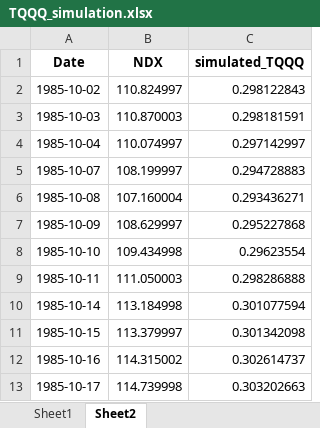
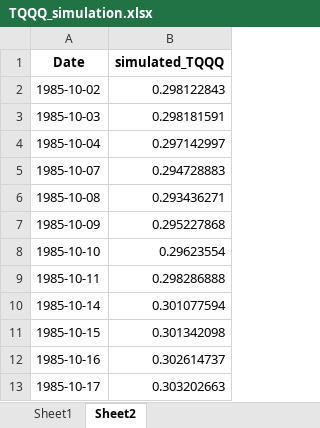
Before and after one commit to jingyanwang/invest_return_simulation, an Excel workbook: TQQQ_simulation.xlsx, sheet Sheet2, drawn as a sheet; only a part is shown; values as stored, in another font and other column widths than the file's, no borders; charts and pictures not drawn; the diff names each change by its address in the sheet, - before the commit and + after, or states it on an @@ line.

```diff
--- a/TQQQ_simulation.xlsx (sheet Sheet2)
+++ b/TQQQ_simulation.xlsx (sheet Sheet2)
-column B (NDX), rows 2-13: 110.824997 | 110.870003 | 110.074997 | 108.199997 | 107.160004 | 108.629997 | 109.434998 | 111.050003 | 113.184998 | 113.379997 | 114.315002 | 114.739998
```
Also changed, not shown: charts or pictures, 6 other files.
